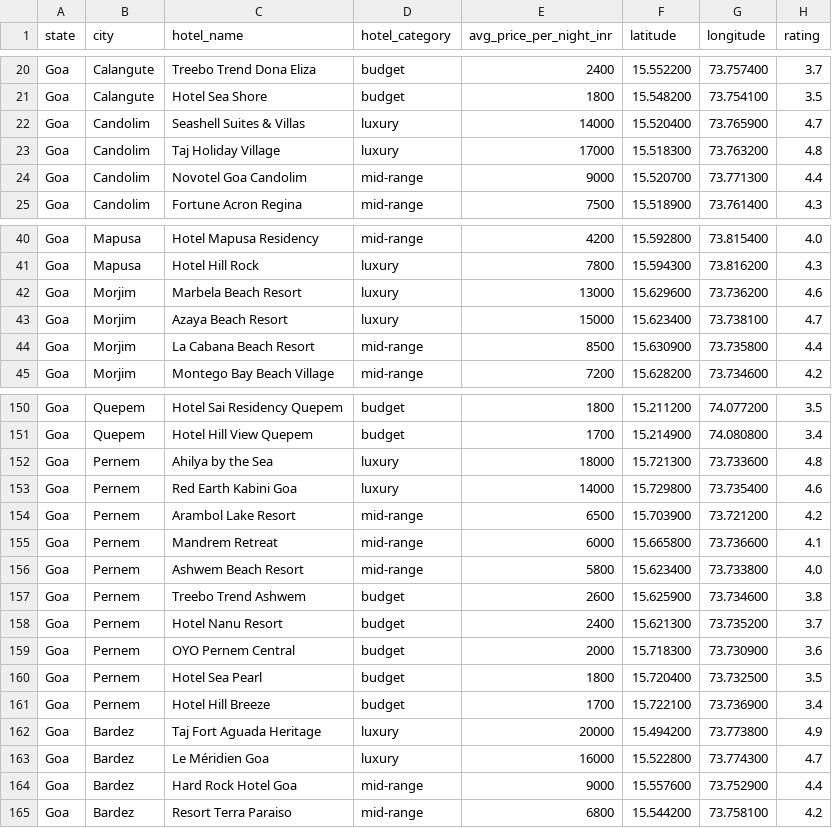
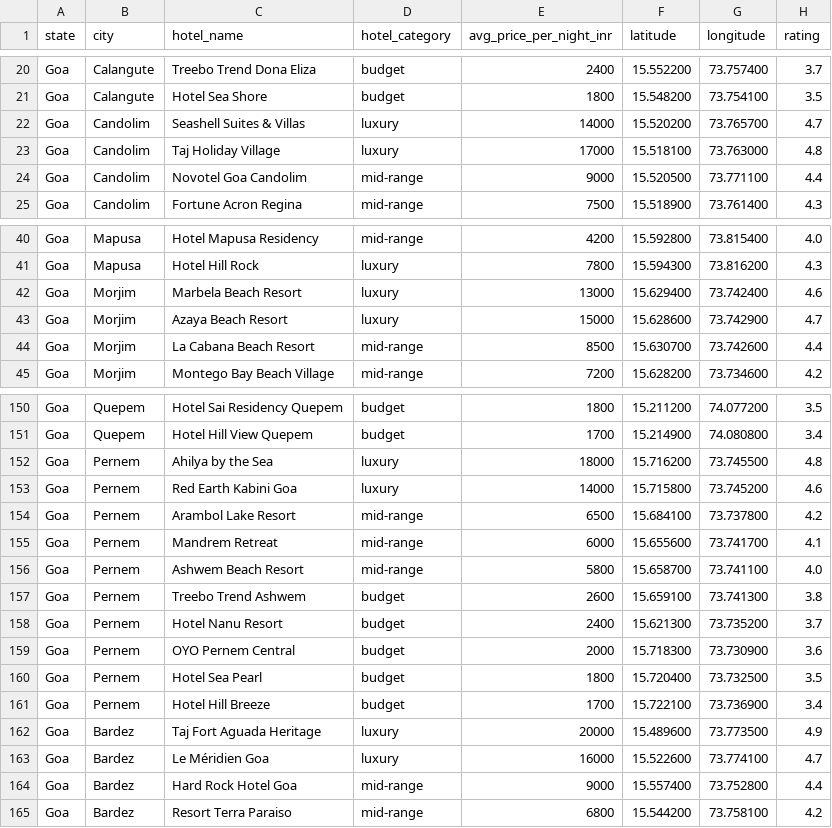
Before and after one commit to saurabhburnwal/Time2Travel, a CSV file: dataset/goa_hotels.csv, drawn as a sheet; only a part is shown, gaps mark what is left out; the diff covers the shown part only.

```diff
--- a/dataset/goa_hotels.csv
+++ b/dataset/goa_hotels.csv
@@ -21,5 +21,5 @@ Goa,Calangute,Treebo Trend Dona Eliza,budget,2400,15.552200,73.757400,3.7
 Goa,Calangute,Hotel Sea Shore,budget,1800,15.548200,73.754100,3.5
-Goa,Candolim,Seashell Suites & Villas,luxury,14000,15.520400,73.765900,4.7
-Goa,Candolim,Taj Holiday Village,luxury,17000,15.518300,73.763200,4.8
-Goa,Candolim,Novotel Goa Candolim,mid-range,9000,15.520700,73.771300,4.4
+Goa,Candolim,Seashell Suites & Villas,luxury,14000,15.520200,73.765700,4.7
+Goa,Candolim,Taj Holiday Village,luxury,17000,15.518100,73.763000,4.8
+Goa,Candolim,Novotel Goa Candolim,mid-range,9000,15.520500,73.771100,4.4
 Goa,Candolim,Fortune Acron Regina,mid-range,7500,15.518900,73.761400,4.3
@@ -41,5 +41,5 @@ Goa,Mapusa,Hotel Mapusa Residency,mid-range,4200,15.592800,73.815400,4.0
 Goa,Mapusa,Hotel Hill Rock,luxury,7800,15.594300,73.816200,4.3
-Goa,Morjim,Marbela Beach Resort,luxury,13000,15.629600,73.736200,4.6
-Goa,Morjim,Azaya Beach Resort,luxury,15000,15.623400,73.738100,4.7
-Goa,Morjim,La Cabana Beach Resort,mid-range,8500,15.630900,73.735800,4.4
+Goa,Morjim,Marbela Beach Resort,luxury,13000,15.629400,73.742400,4.6
+Goa,Morjim,Azaya Beach Resort,luxury,15000,15.628600,73.742900,4.7
+Goa,Morjim,La Cabana Beach Resort,mid-range,8500,15.630700,73.742600,4.4
 Goa,Morjim,Montego Bay Beach Village,mid-range,7200,15.628200,73.734600,4.2
@@ -151,8 +151,8 @@ Goa,Quepem,Hotel Sai Residency Quepem,budget,1800,15.211200,74.077200,3.5
 Goa,Quepem,Hotel Hill View Quepem,budget,1700,15.214900,74.080800,3.4
-Goa,Pernem,Ahilya by the Sea,luxury,18000,15.721300,73.733600,4.8
-Goa,Pernem,Red Earth Kabini Goa,luxury,14000,15.729800,73.735400,4.6
-Goa,Pernem,Arambol Lake Resort,mid-range,6500,15.703900,73.721200,4.2
-Goa,Pernem,Mandrem Retreat,mid-range,6000,15.665800,73.736600,4.1
-Goa,Pernem,Ashwem Beach Resort,mid-range,5800,15.623400,73.733800,4.0
-Goa,Pernem,Treebo Trend Ashwem,budget,2600,15.625900,73.734600,3.8
+Goa,Pernem,Ahilya by the Sea,luxury,18000,15.716200,73.745500,4.8
+Goa,Pernem,Red Earth Kabini Goa,luxury,14000,15.715800,73.745200,4.6
+Goa,Pernem,Arambol Lake Resort,mid-range,6500,15.684100,73.737800,4.2
+Goa,Pernem,Mandrem Retreat,mid-range,6000,15.655600,73.741700,4.1
+Goa,Pernem,Ashwem Beach Resort,mid-range,5800,15.658700,73.741100,4.0
+Goa,Pernem,Treebo Trend Ashwem,budget,2600,15.659100,73.741300,3.8
 Goa,Pernem,Hotel Nanu Resort,budget,2400,15.621300,73.735200,3.7
@@ -161,5 +161,5 @@ Goa,Pernem,Hotel Sea Pearl,budget,1800,15.720400,73.732500,3.5
 Goa,Pernem,Hotel Hill Breeze,budget,1700,15.722100,73.736900,3.4
-Goa,Bardez,Taj Fort Aguada Heritage,luxury,20000,15.494200,73.773800,4.9
-Goa,Bardez,Le Méridien Goa,luxury,16000,15.522800,73.774300,4.7
-Goa,Bardez,Hard Rock Hotel Goa,mid-range,9000,15.557600,73.752900,4.4
+Goa,Bardez,Taj Fort Aguada Heritage,luxury,20000,15.489600,73.773500,4.9
+Goa,Bardez,Le Méridien Goa,luxury,16000,15.522600,73.774100,4.7
+Goa,Bardez,Hard Rock Hotel Goa,mid-range,9000,15.557400,73.752800,4.4
 Goa,Bardez,Resort Terra Paraiso,mid-range,6800,15.544200,73.758100,4.2
```
Also changed, not shown: 68 edited cells elsewhere in this file, dataset/goa_places.csv, 2 other files.
